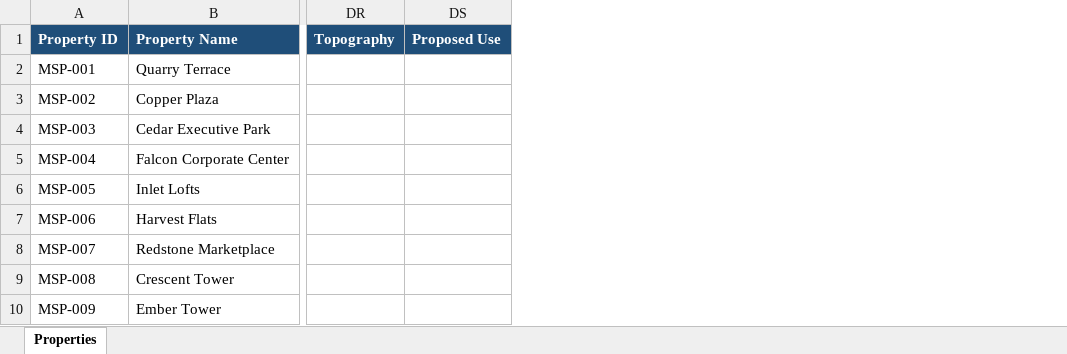
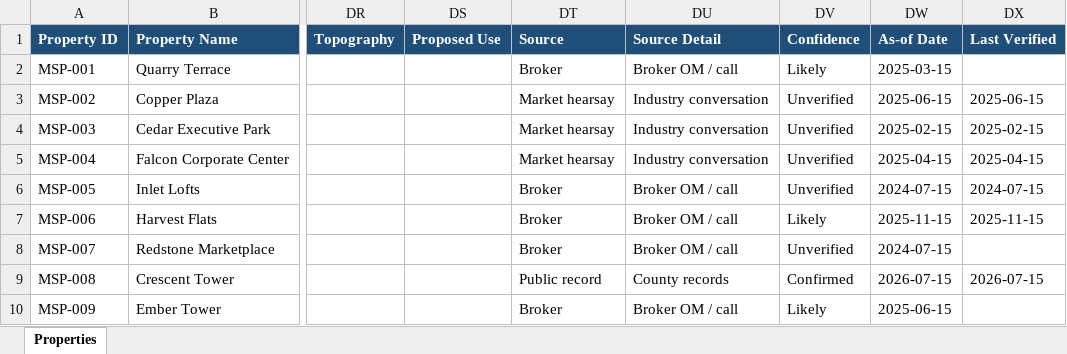
Before and after one commit to ezraharris385/internal-data-market-tracker, an Excel workbook: data/properties.xlsx, sheet Properties, drawn as a sheet; only a part is shown, gaps mark what is left out; values as stored, in another font and other column widths than the file's, no borders; the diff names each change by its address in the sheet, - before the commit and + after, or states it on an @@ line.

```diff
--- a/data/properties.xlsx (sheet Properties)
+++ b/data/properties.xlsx (sheet Properties)
+column DT (Source), rows 2-10: Broker | Market hearsay | Market hearsay | Market hearsay | Broker | Broker | Broker | Public record | Broker
+column DU (Source Detail), rows 2-10: Broker OM / call | Industry conversation | Industry conversation | Industry conversation | Broker OM / call | Broker OM / call | Broker OM / call | County records | Broker OM / call
+column DV (Confidence), rows 2-10: Likely | Unverified | Unverified | Unverified | Unverified | Likely | Unverified | Confirmed | Likely
+column DW (As-of Date), rows 2-10: 2025-03-15 | 2025-06-15 | 2025-02-15 | 2025-04-15 | 2024-07-15 | 2025-11-15 | 2024-07-15 | 2026-07-15 | 2025-06-15
+column DX (Last Verified), rows 3-9: 2025-06-15 | 2025-02-15 | 2025-04-15 | 2024-07-15 | 2025-11-15 |  | 2026-07-15
```
Also changed, not shown: 13 other files.
